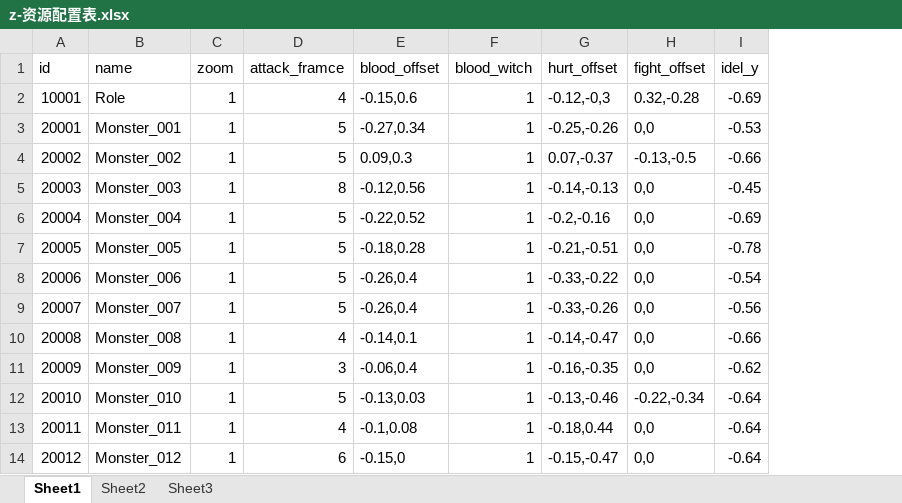
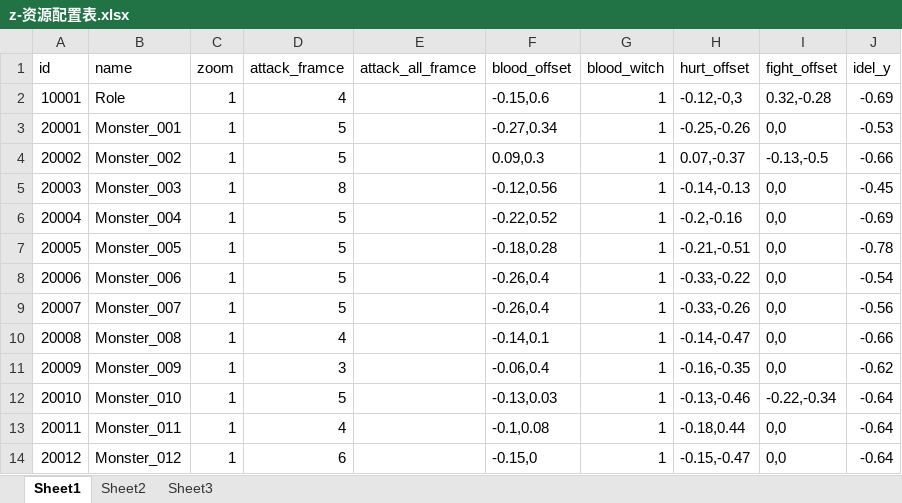
Before and after one commit to a1321253646/ourGame, an Excel workbook: other/配置表/z-资源配置表.xlsx, sheet Sheet1, drawn as a sheet; only a part is shown; values as stored, in another font and other column widths than the file's, no borders; the diff names each change by its address in the sheet, - before the commit and + after, or states it on an @@ line.

```diff
--- a/other/配置表/z-资源配置表.xlsx (sheet Sheet1)
+++ b/other/配置表/z-资源配置表.xlsx (sheet Sheet1)
+column E (attack_all_framce), empty
```
Also changed, not shown: 2 other files.
